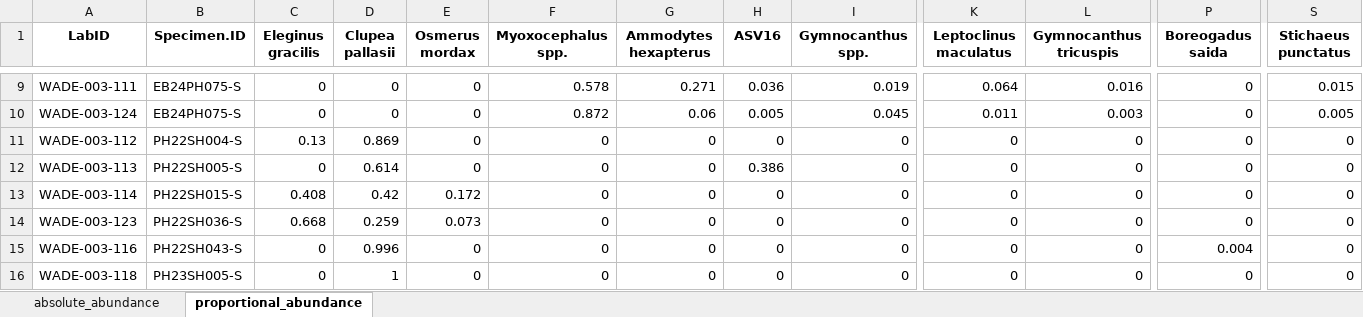
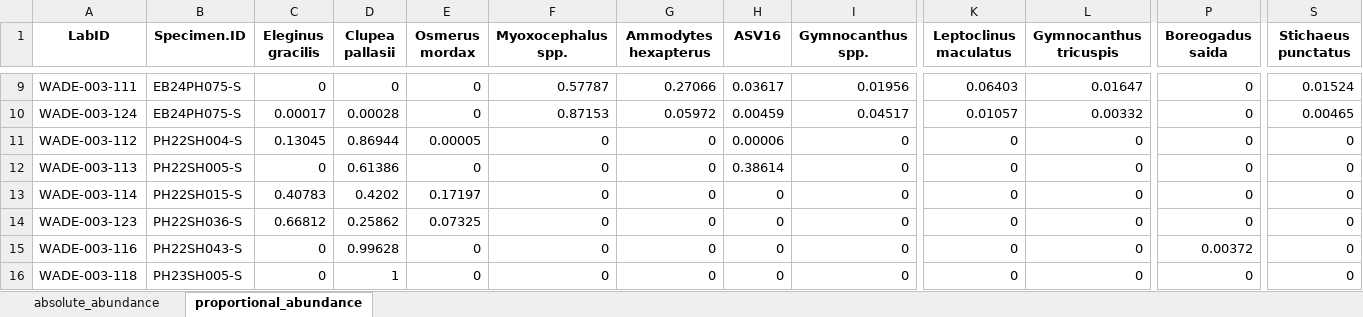
Before and after one commit to m-ball3/Arctic-predator-diet-microbiome, an Excel workbook: Deliverables/12S/regions/arctic/ADFG_12s_arctic_speciesxsamples.xlsx, sheet proportional_abundance, drawn as a sheet; only a part is shown, gaps mark what is left out; values as stored, in another font and other column widths than the file's, no borders; the diff covers the shown part only; the diff names each change by its address in the sheet, - before the commit and + after, or states it on an @@ line.

Commit message:
updates with more decimal points to fix rounding error on proportions xlxs

```diff
--- a/Deliverables/12S/regions/arctic/ADFG_12s_arctic_speciesxsamples.xlsx (sheet proportional_abundance)
+++ b/Deliverables/12S/regions/arctic/ADFG_12s_arctic_speciesxsamples.xlsx (sheet proportional_abundance)
-F9 (Myoxocephalus spp.): 0.578
+F9 (Myoxocephalus spp.): 0.57787
-G9 (Ammodytes hexapterus): 0.271
+G9 (Ammodytes hexapterus): 0.27066
-H9 (ASV16): 0.036
+H9 (ASV16): 0.03617
-I9 (Gymnocanthus spp.): 0.019
+I9 (Gymnocanthus spp.): 0.01956
-K9 (Leptoclinus maculatus): 0.064
+K9 (Leptoclinus maculatus): 0.06403
-L9 (Gymnocanthus tricuspis): 0.016
+L9 (Gymnocanthus tricuspis): 0.01647
-S9 (Stichaeus punctatus): 0.015
+S9 (Stichaeus punctatus): 0.01524
-C10 (Eleginus gracilis): 0
+C10 (Eleginus gracilis): 0.00017
-D10 (Clupea pallasii): 0
+D10 (Clupea pallasii): 0.00028
-F10 (Myoxocephalus spp.): 0.872
+F10 (Myoxocephalus spp.): 0.87153
-G10 (Ammodytes hexapterus): 0.06
+G10 (Ammodytes hexapterus): 0.05972
-H10 (ASV16): 0.005
+H10 (ASV16): 0.00459
-I10 (Gymnocanthus spp.): 0.045
+I10 (Gymnocanthus spp.): 0.04517
-K10 (Leptoclinus maculatus): 0.011
+K10 (Leptoclinus maculatus): 0.01057
-L10 (Gymnocanthus tricuspis): 0.003
+L10 (Gymnocanthus tricuspis): 0.00332
-S10 (Stichaeus punctatus): 0.005
+S10 (Stichaeus punctatus): 0.00465
-C11 (Eleginus gracilis): 0.13
+C11 (Eleginus gracilis): 0.13045
-D11 (Clupea pallasii): 0.869
+D11 (Clupea pallasii): 0.86944
-E11 (Osmerus mordax): 0
+E11 (Osmerus mordax): 0.00005
-H11 (ASV16): 0
+H11 (ASV16): 0.00006
-D12 (Clupea pallasii): 0.614
+D12 (Clupea pallasii): 0.61386
-H12 (ASV16): 0.386
+H12 (ASV16): 0.38614
-C13 (Eleginus gracilis): 0.408
+C13 (Eleginus gracilis): 0.40783
-D13 (Clupea pallasii): 0.42
+D13 (Clupea pallasii): 0.4202
-E13 (Osmerus mordax): 0.172
+E13 (Osmerus mordax): 0.17197
-C14 (Eleginus gracilis): 0.668
+C14 (Eleginus gracilis): 0.66812
-D14 (Clupea pallasii): 0.259
+D14 (Clupea pallasii): 0.25862
-E14 (Osmerus mordax): 0.073
+E14 (Osmerus mordax): 0.07325
-D15 (Clupea pallasii): 0.996
+D15 (Clupea pallasii): 0.99628
-P15 (Boreogadus saida): 0.004
+P15 (Boreogadus saida): 0.00372
```
Also changed, not shown: 92 edited cells elsewhere in this sheet, sheet absolute_abundance, Deliverables/12S/regions/cook/ADFG_12s_cook_speciesxsamples.xlsx, Deliverables/12S/regions/sbering/ADFG_12s_sbering_speciesxsamples.xlsx, 13 other files.
